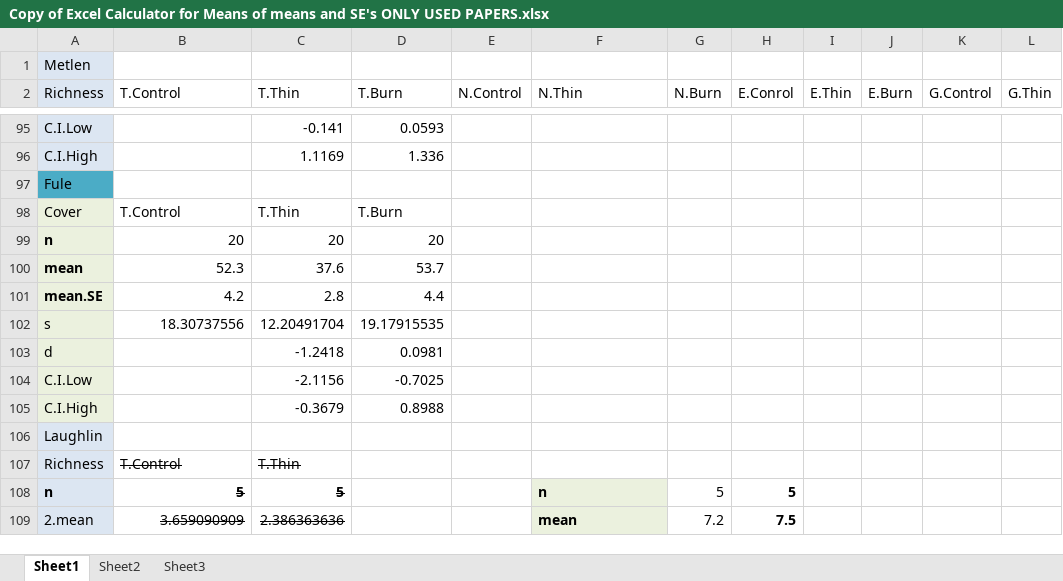
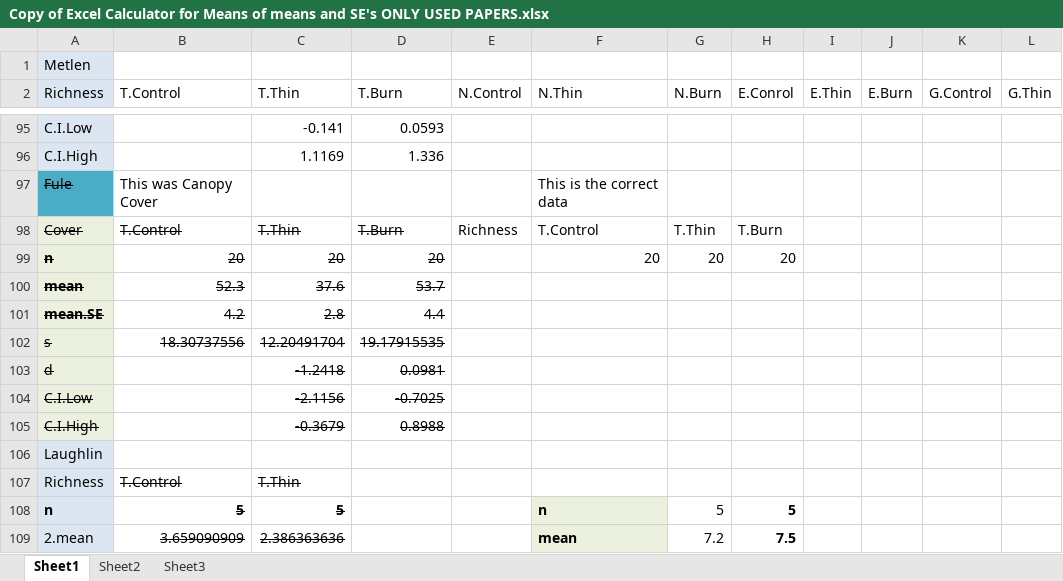
Before and after one commit to schwilklab/understory-ma, an Excel workbook: Data Extraction Workbook/Copy of Excel Calculator for Means of means and SE's ONLY USED PAPERS.xlsx, sheet Sheet1, drawn as a sheet; only a part is shown, gaps mark what is left out; values as stored, in another font and other column widths than the file's, no borders; charts and pictures not drawn; the diff names each change by its address in the sheet, - before the commit and + after, or states it on an @@ line.

Commit message:
Fixed error on Fule+Covington+etal-2002
This paper was excluded, but I accidentally had it checked as "Yes" on
UsedOrNot. I fixed the error by taking it out of papers-used-only.csv
and switching it to "No" in papers.csv.

```diff
--- a/Data Extraction Workbook/Copy of Excel Calculator for Means of means and SE's ONLY USED PAPERS.xlsx (sheet Sheet1)
+++ b/Data Extraction Workbook/Copy of Excel Calculator for Means of means and SE's ONLY USED PAPERS.xlsx (sheet Sheet1)
-A97 strikethrough: off
+A97 strikethrough: on
-B97 (T.Control): (empty)
+B97 (T.Control): This was Canopy Cover
-F97 (N.Thin): (empty)
+F97 (N.Thin): This is the correct data
-A98:D102 strikethrough: off
+A98:D102 strikethrough: on
-E98 (N.Control): (empty)
+E98 (N.Control): Richness
-F98 (N.Thin): (empty)
+F98 (N.Thin): T.Control
-G98 (N.Burn): (empty)
+G98 (N.Burn): T.Thin
-H98 (E.Conrol): (empty)
+H98 (E.Conrol): T.Burn
-F99 (N.Thin): (empty)
+F99 (N.Thin): 20
-G99 (N.Burn): (empty)
+G99 (N.Burn): 20
-H99 (E.Conrol): (empty)
+H99 (E.Conrol): 20
-A103:A105 strikethrough: off
+A103:A105 strikethrough: on
-C103:D105 strikethrough: off
+C103:D105 strikethrough: on
```
Also changed, not shown: charts or pictures, 2 other files.
